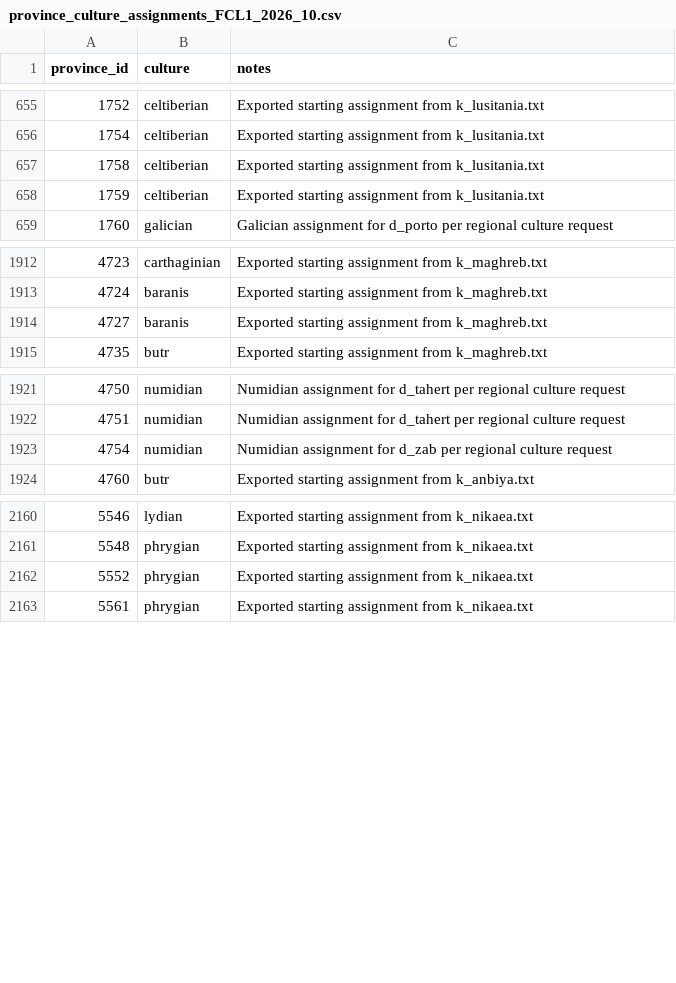
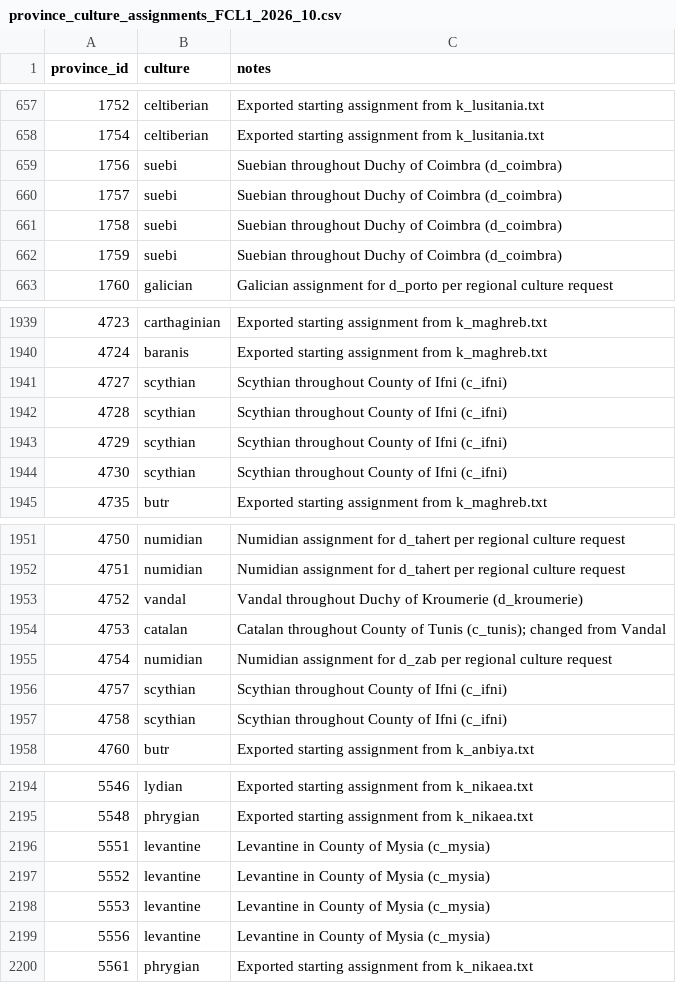
Before and after one commit to Fleischers/fcl-paradox-megacampaigns, a CSV file: campaign-2026-07-12-the-first/game-2-ck3/mod/cultures_template/data/province_culture_assignments_FCL1_2026_10.csv, drawn as a sheet; only a part is shown, gaps mark what is left out; the diff covers the shown part only.

Commit message:
Update culture assignments: refine Gothic, Levantine, Suebian, and Vandal cultures across multiple counties and duchies

```diff
--- a/campaign-2026-07-12-the-first/game-2-ck3/mod/cultures_template/data/province_culture_assignments_FCL1_2026_10.csv
+++ b/campaign-2026-07-12-the-first/game-2-ck3/mod/cultures_template/data/province_culture_assignments_FCL1_2026_10.csv
@@ -656,4 +658,6 @@ province_id,culture,notes
 1754,celtiberian,Exported starting assignment from k_lusitania.txt
-1758,celtiberian,Exported starting assignment from k_lusitania.txt
-1759,celtiberian,Exported starting assignment from k_lusitania.txt
+1756,suebi,Suebian throughout Duchy of Coimbra (d_coimbra)
+1757,suebi,Suebian throughout Duchy of Coimbra (d_coimbra)
+1758,suebi,Suebian throughout Duchy of Coimbra (d_coimbra)
+1759,suebi,Suebian throughout Duchy of Coimbra (d_coimbra)
 1760,galician,Galician assignment for d_porto per regional culture request
@@ -1913,3 +1940,6 @@ province_id,culture,notes
 4724,baranis,Exported starting assignment from k_maghreb.txt
-4727,baranis,Exported starting assignment from k_maghreb.txt
+4727,scythian,Scythian throughout County of Ifni (c_ifni)
+4728,scythian,Scythian throughout County of Ifni (c_ifni)
+4729,scythian,Scythian throughout County of Ifni (c_ifni)
+4730,scythian,Scythian throughout County of Ifni (c_ifni)
 4735,butr,Exported starting assignment from k_maghreb.txt
@@ -1922,3 +1952,7 @@ province_id,culture,notes
 4751,numidian,Numidian assignment for d_tahert per regional culture request
+4752,vandal,Vandal throughout Duchy of Kroumerie (d_kroumerie)
+4753,catalan,Catalan throughout County of Tunis (c_tunis); changed from Vandal
 4754,numidian,Numidian assignment for d_zab per regional culture request
+4757,scythian,Scythian throughout County of Ifni (c_ifni)
+4758,scythian,Scythian throughout County of Ifni (c_ifni)
 4760,butr,Exported starting assignment from k_anbiya.txt
@@ -2161,3 +2195,6 @@ province_id,culture,notes
 5548,phrygian,Exported starting assignment from k_nikaea.txt
-5552,phrygian,Exported starting assignment from k_nikaea.txt
+5551,levantine,Levantine in County of Mysia (c_mysia)
+5552,levantine,Levantine in County of Mysia (c_mysia)
+5553,levantine,Levantine in County of Mysia (c_mysia)
+5556,levantine,Levantine in County of Mysia (c_mysia)
 5561,phrygian,Exported starting assignment from k_nikaea.txt
```
Also changed, not shown: 25 added rows and 42 edited cells elsewhere in this file, 1 other file.
